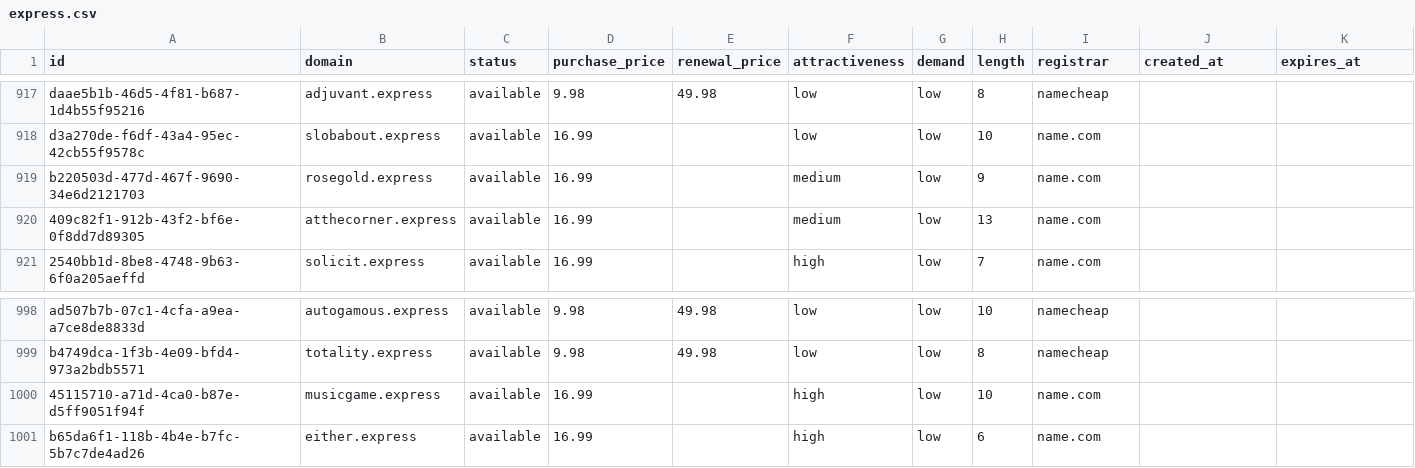
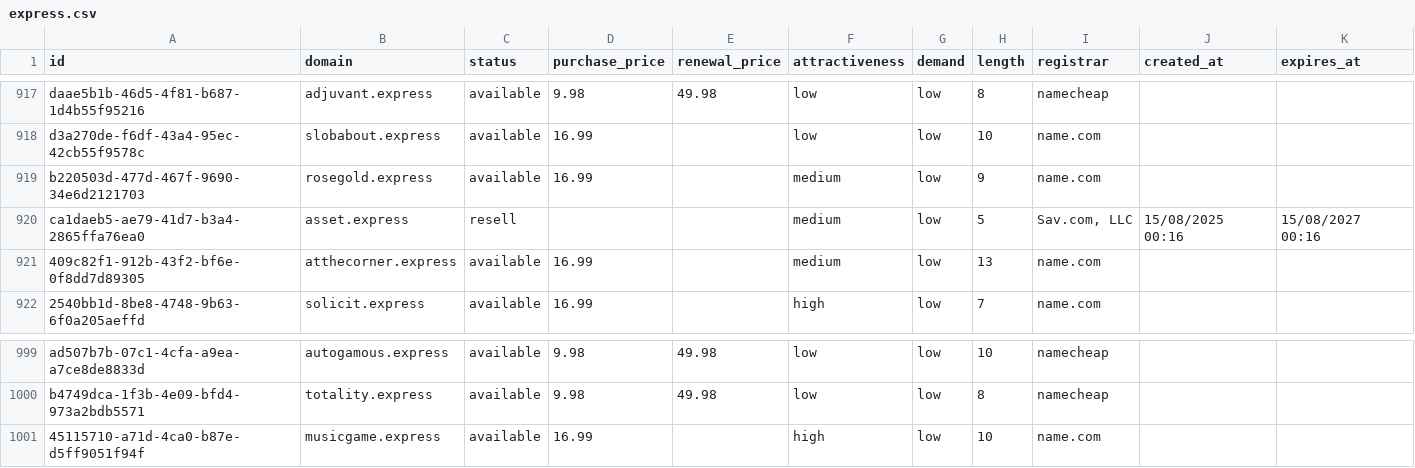
Before and after one commit to UniqueDomains/express-oneword-domains, a CSV file: express.csv, drawn as a sheet; only a part is shown, gaps mark what is left out; removed rows and columns are numbered as before the commit, all else as after; the diff names each change by its address in the sheet, - before the commit and + after, or states it on an @@ line.

Commit message:
Domains update

```diff
--- a/express.csv
+++ b/express.csv
+row 920: ca1daeb5-ae79-41d7-b3a4-2865ffa76ea0 | asset.express | resell |  |  | medium | low | 5 | Sav.com, LLC | 15/08/2025 00:16 | 15/08/2027 00:16
-row 1001: b65da6f1-118b-4b4e-b7fc-5b7c7de4ad26 | either.express | available | 16.99 |  | high | low | 6 | name.com
```
Also changed, not shown: 4 other files.
